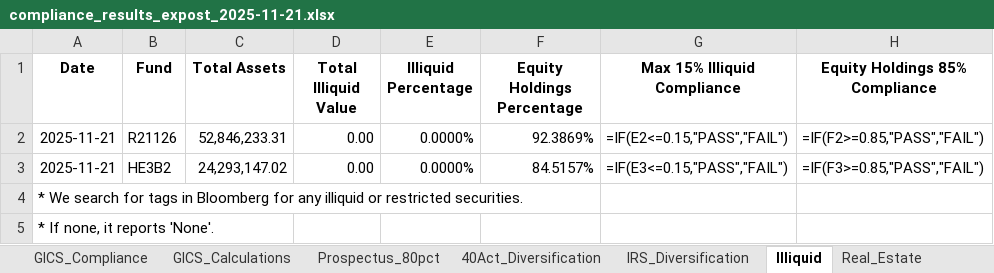
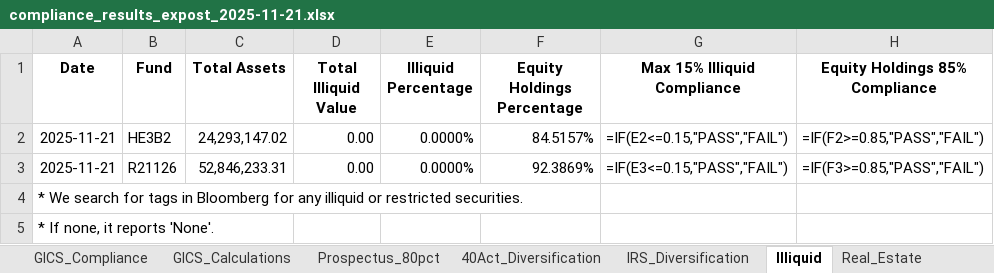
Before and after one commit to pcorc/FundManager, an Excel workbook: outputs/compliance_results_expost_2025-11-21.xlsx, sheet Illiquid, drawn as a sheet; values as stored, in another font and other column widths than the file's, no borders; formulas without a stored value are shown as written; the diff names each change by its address in the sheet, - before the commit and + after, or states it on an @@ line.

```diff
--- a/outputs/compliance_results_expost_2025-11-21.xlsx (sheet Illiquid)
+++ b/outputs/compliance_results_expost_2025-11-21.xlsx (sheet Illiquid)
-B2 (Fund): R21126
+B2 (Fund): HE3B2
-C2 (Total Assets): 52,846,233.31
+C2 (Total Assets): 24,293,147.02
-F2 (Equity Holdings Percentage): 92.3869%
+F2 (Equity Holdings Percentage): 84.5157%
-B3 (Fund): HE3B2
+B3 (Fund): R21126
-C3 (Total Assets): 24,293,147.02
+C3 (Total Assets): 52,846,233.31
-F3 (Equity Holdings Percentage): 84.5157%
+F3 (Equity Holdings Percentage): 92.3869%
```
Also changed, not shown: sheet 40Act_Diversification, sheet IRS_Diversification, sheet Prospectus_80pct, sheet 12d3_Securities_Business, sheet 12d1_Other_Investment_Companies, sheet Commodities, 2 more sheets, outputs/trading_compliance_results_2025-11-21.xlsx, 6 other files.
